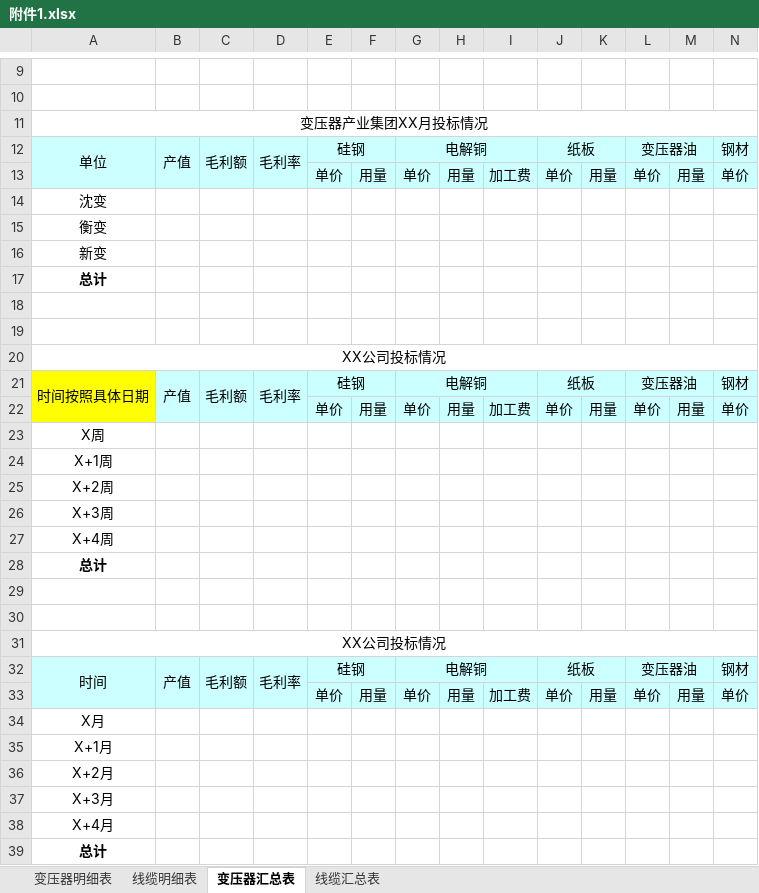
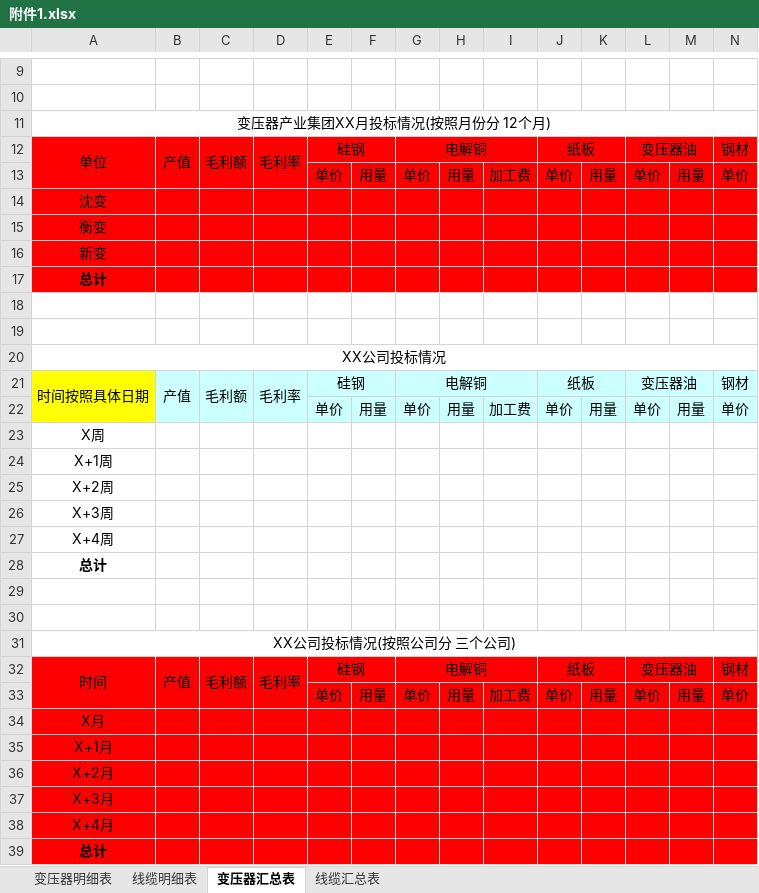
Before and after one commit to Patrick-Wang/TBEA_Repo, an Excel workbook: TBEA/BusinessPerformance/Documentation/经营管控成本管理平台/附件1.xlsx, sheet 变压器汇总表, drawn as a sheet; only a part is shown, gaps mark what is left out; values as stored, in another font and other column widths than the file's, no borders; the diff covers the shown part only; the diff names each change by its address in the sheet, - before the commit and + after, or states it on an @@ line.

```diff
--- a/TBEA/BusinessPerformance/Documentation/经营管控成本管理平台/附件1.xlsx (sheet 变压器汇总表)
+++ b/TBEA/BusinessPerformance/Documentation/经营管控成本管理平台/附件1.xlsx (sheet 变压器汇总表)
-A11: 变压器产业集团XX月投标情况
+A11: 变压器产业集团XX月投标情况(按照月份分 12个月)
-A12:N13 fill: #CCFFFF
+A12:N13 fill: #FF0000
-A14:N17 fill: none
+A14:N17 fill: #FF0000
-A31: XX公司投标情况
+A31: XX公司投标情况(按照公司分 三个公司)
-A32:N33 fill: #CCFFFF
+A32:N33 fill: #FF0000
-A34:N39 fill: none
+A34:N39 fill: #FF0000
```
Also changed, not shown: cell formats elsewhere in this sheet, sheet 线缆汇总表, TBEA/BusinessPerformance/Documentation/经营管控成本管理平台/附件3：执行订单.xlsx, TBEA/BusinessPerformance/Documentation/经营管控成本管理平台/附件4：完工订单.xlsx.
